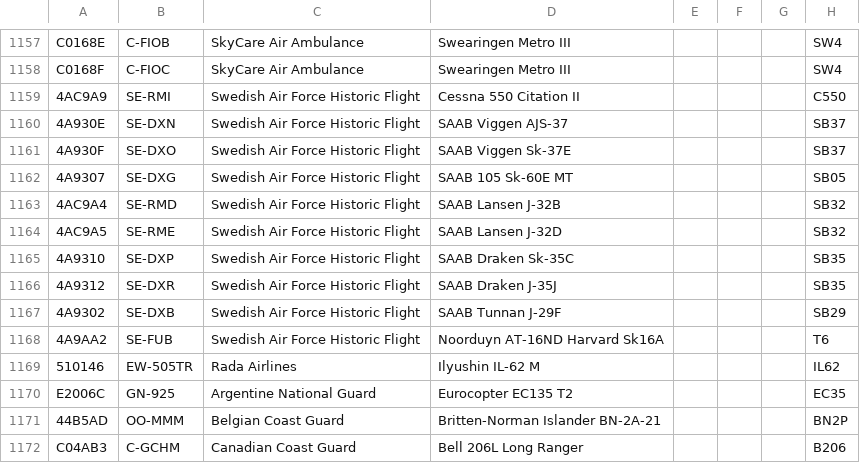
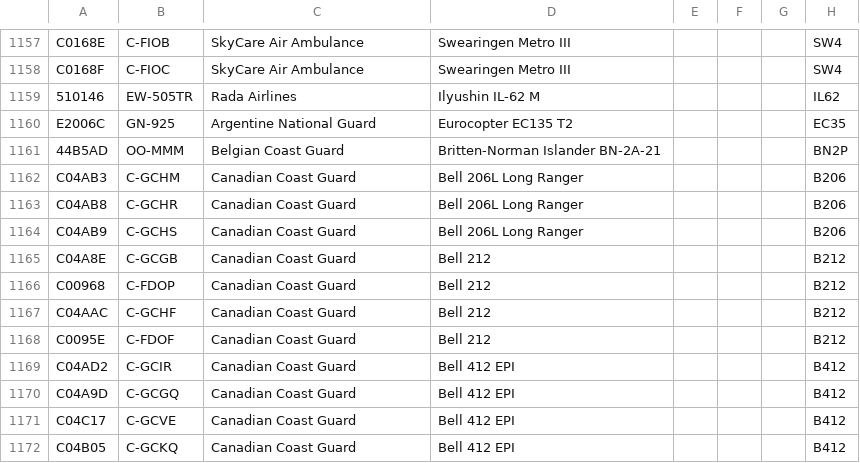
Before and after one commit to sdr-enthusiasts/plane-alert-db, a CSV file: plane-alert-wip.csv, drawn as a sheet; only a part is shown, gaps mark what is left out; the shorter side is filled out with more unchanged rows; the diff names each change by its address in the sheet, - before the commit and + after, or states it on an @@ line.

Commit message:
Update plane-alert-wip.csv

```diff
--- a/plane-alert-wip.csv
+++ b/plane-alert-wip.csv
-row 1159: 4AC9A9 | SE-RMI | Swedish Air Force Historic Flight | Cessna 550 Citation II |  |  |  | C550
-row 1160: 4A930E | SE-DXN | Swedish Air Force Historic Flight | SAAB Viggen AJS-37 |  |  |  | SB37
-row 1161: 4A930F | SE-DXO | Swedish Air Force Historic Flight | SAAB Viggen Sk-37E |  |  |  | SB37
-row 1162: 4A9307 | SE-DXG | Swedish Air Force Historic Flight | SAAB 105 Sk-60E MT |  |  |  | SB05
-row 1163: 4AC9A4 | SE-RMD | Swedish Air Force Historic Flight | SAAB Lansen J-32B |  |  |  | SB32
-row 1164: 4AC9A5 | SE-RME | Swedish Air Force Historic Flight | SAAB Lansen J-32D |  |  |  | SB32
-row 1165: 4A9310 | SE-DXP | Swedish Air Force Historic Flight | SAAB Draken Sk-35C |  |  |  | SB35
-row 1166: 4A9312 | SE-DXR | Swedish Air Force Historic Flight | SAAB Draken J-35J |  |  |  | SB35
-row 1167: 4A9302 | SE-DXB | Swedish Air Force Historic Flight | SAAB Tunnan J-29F |  |  |  | SB29
-row 1168: 4A9AA2 | SE-FUB | Swedish Air Force Historic Flight | Noorduyn AT-16ND Harvard Sk16A |  |  |  | T6
```
